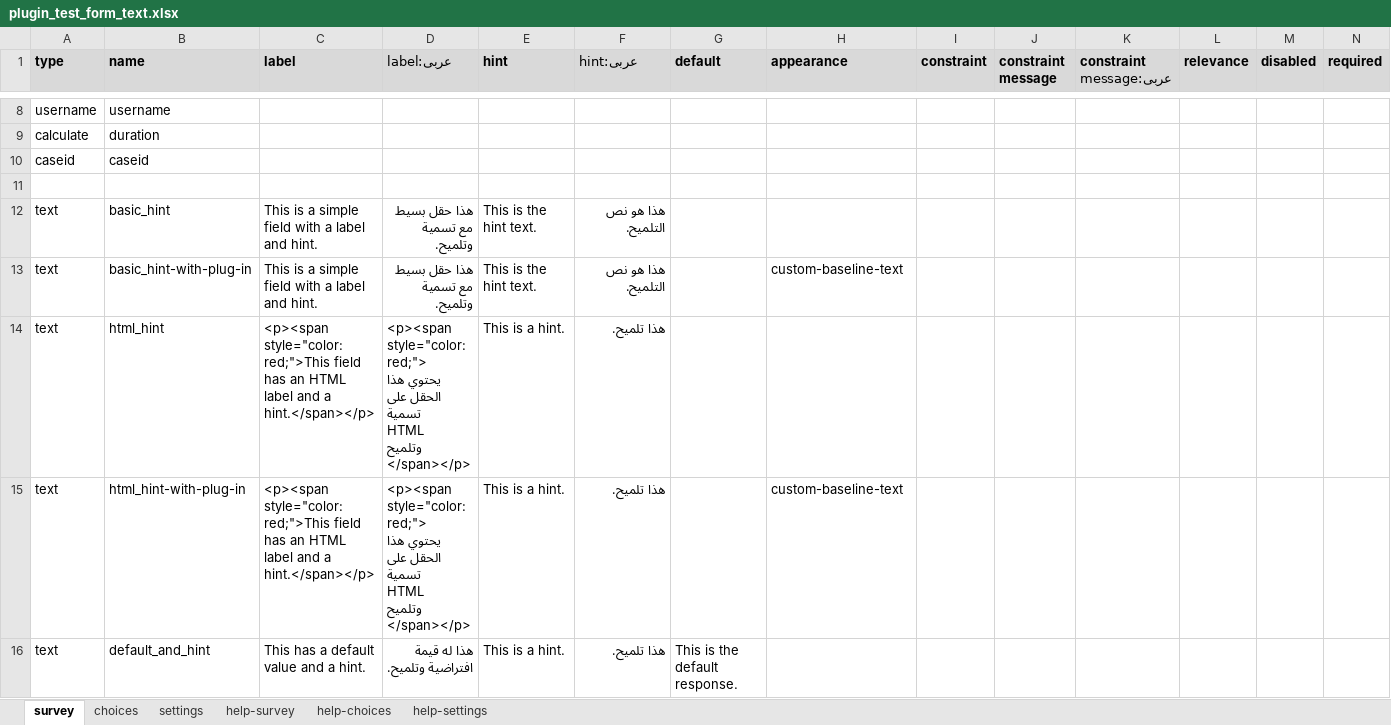
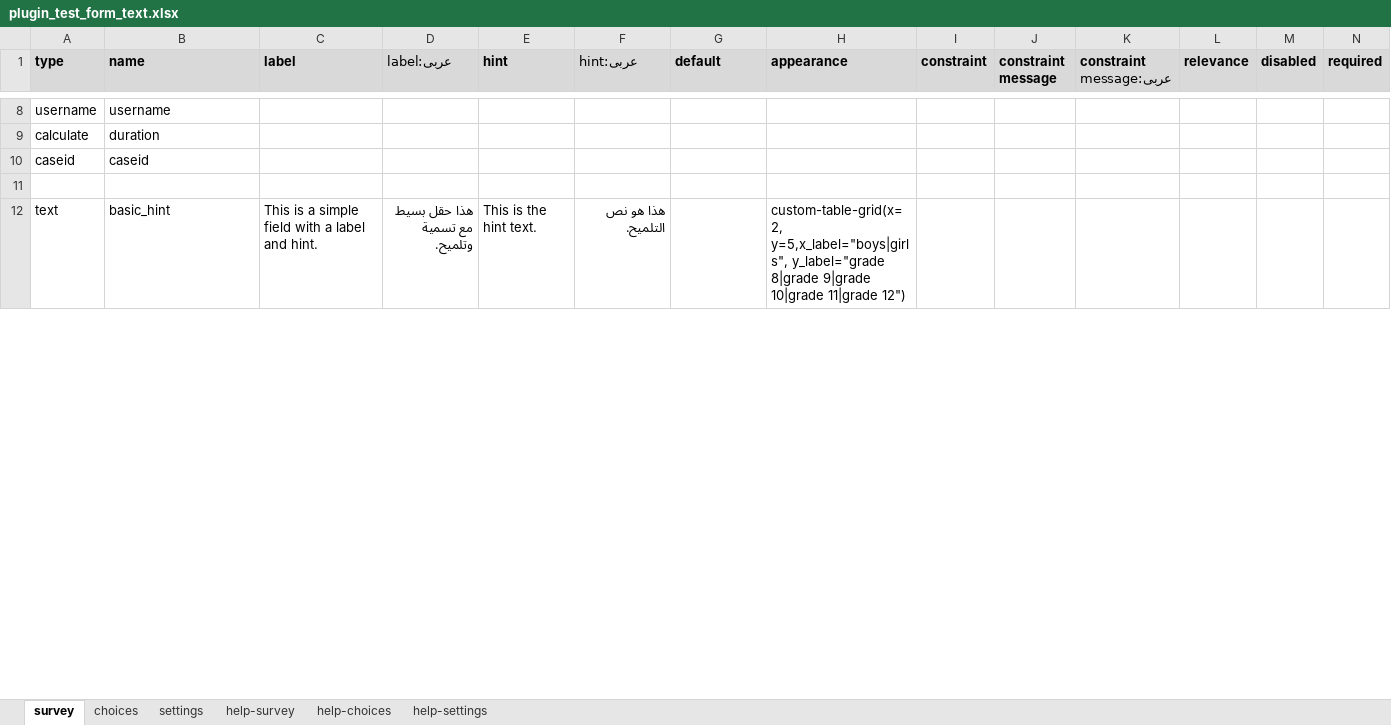
Before and after one commit to surveycto/table-grid, an Excel workbook: extras/test-form/plugin_test_form_text.xlsx, sheet survey, drawn as a sheet; only a part is shown, gaps mark what is left out; values as stored, in another font and other column widths than the file's, no borders; conditional formats not drawn; removed rows and columns are numbered as before the commit, all else as after; rows hold the shown columns only; ↵ is a line break in a cell; the diff covers the shown part only; the diff names each change by its address in the sheet, - before the commit and + after, or states it on an @@ line.

```diff
--- a/extras/test-form/plugin_test_form_text.xlsx (sheet survey)
+++ b/extras/test-form/plugin_test_form_text.xlsx (sheet survey)
-H12 (appearance): (empty)
+H12 (appearance): custom-table-grid(x=2, y=5,x_label="boys|girls", y_label="grade 8|grade 9|grade 10|grade 11|grade 12")
-row 13: text | basic_hint-with-plug-in | This is a simple field with a label and hint. | هذا حقل بسيط مع تسمية وتلميح. | This is the hint text. | هذا هو نص التلميح. |  | custom-baseline-text
-row 14: text | html_hint | <p><span style="color: red;">This field has an HTML label and a hint.</span></p> | <p><span style="color: red;"> ↵ يحتوي هذا الحقل على تسمية ↵ HTML ↵ وتلميح ↵ </span></p> | This is a hint. | هذا تلميح.
-row 15: text | html_hint-with-plug-in | <p><span style="color: red;">This field has an HTML label and a hint.</span></p> | <p><span style="color: red;"> ↵ يحتوي هذا الحقل على تسمية ↵ HTML ↵ وتلميح ↵ </span></p> | This is a hint. | هذا تلميح. |  | custom-baseline-text
-row 16: text | default_and_hint | This has a default value and a hint. | هذا له قيمة افتراضية وتلميح. | This is a hint. | هذا تلميح. | This is the default response.
```
Also changed, not shown: 1 added row and 23 removed rows elsewhere in this sheet, sheet settings, 6 other files.
